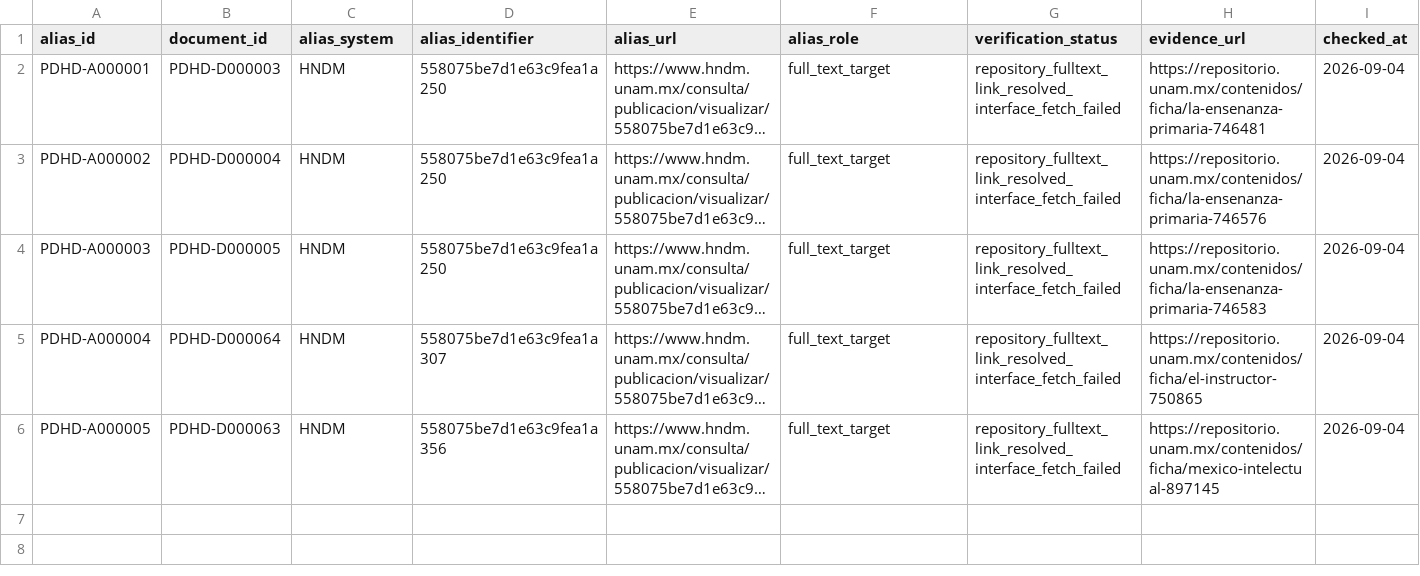
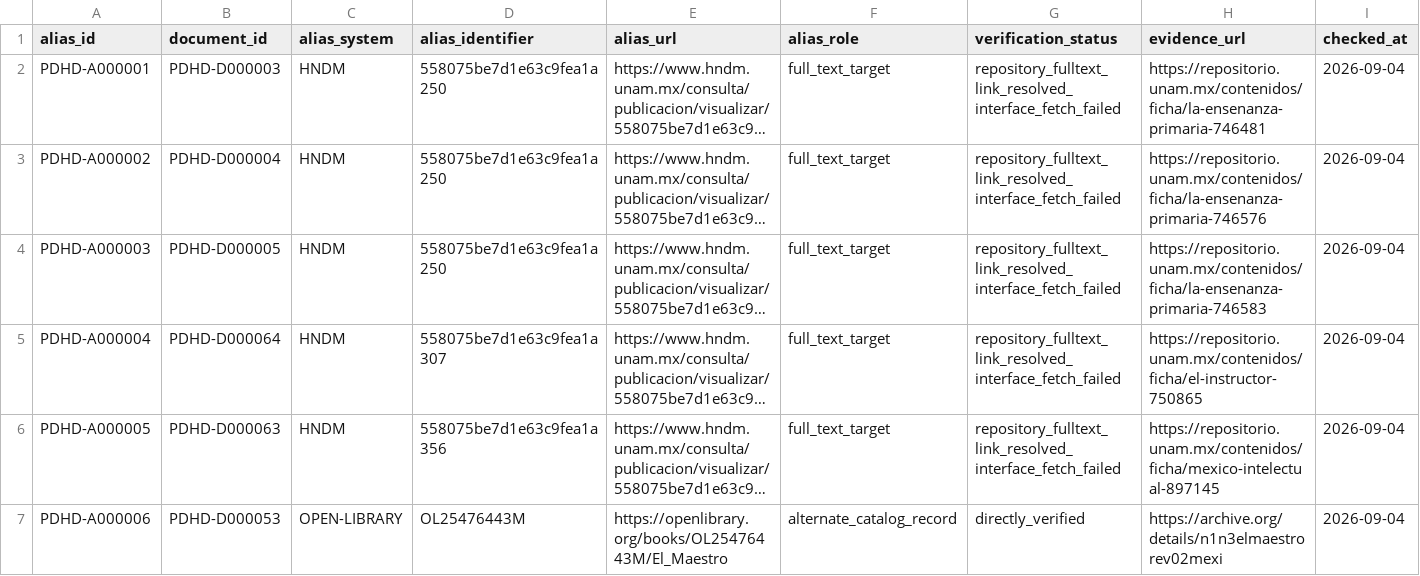
Before and after one commit to fersandovalgtz/practica-docente-historica-digital, a CSV file: data/catalog/object_aliases.csv, drawn as a sheet; only a part is shown; long unchanged cells end in …; rows hold the shown columns only; the diff names each change by its address in the sheet, - before the commit and + after, or states it on an @@ line.

Commit message:
Add Open Library crosswalk for El Maestro volume 2

```diff
--- a/data/catalog/object_aliases.csv
+++ b/data/catalog/object_aliases.csv
+row 7: PDHD-A000006 | PDHD-D000053 | OPEN-LIBRARY | OL25476443M | https://openlibrary.org/books/OL25476443M/El_Maestro | alternate_catalog_record | directly_verified | https://archive.org/details/n1n3elmaestrorev02mexi | 2026-09-04
```
